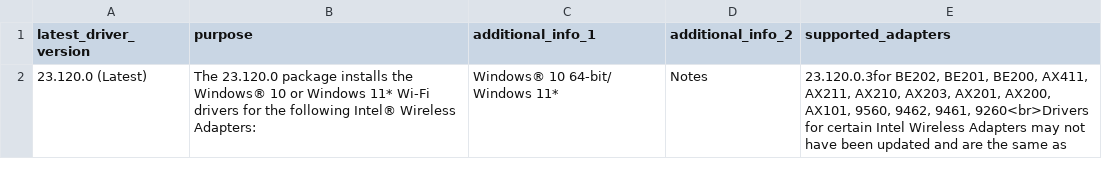
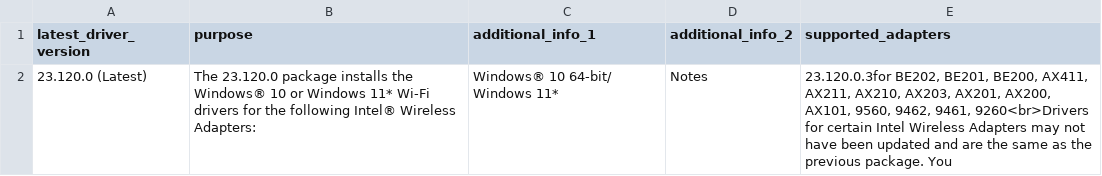
Before and after one commit to ecamulli/roaming, a CSV file: intel_driver_info.csv, drawn as a sheet.

Commit message:
Updated files with latest data

```diff
--- a/intel_driver_info.csv
+++ b/intel_driver_info.csv
@@ -1,2 +1,2 @@
 latest_driver_version,purpose,additional_info_1,additional_info_2,supported_adapters
-23.120.0 (Latest),The 23.120.0 package installs the Windows® 10 or Windows 11* Wi-Fi drivers for the following Intel® Wireless Adapters:,Windows® 10 64-bit/ Windows 11*,Notes,"23.120.0.3for BE202, BE201, BE200, AX411, AX211, AX210, AX203, AX201, AX200, AX101, 9560, 9462, 9461, 9260<br>Drivers for certain Intel Wireless Adapters may not have been updated and are the same as "
+23.120.0 (Latest),The 23.120.0 package installs the Windows® 10 or Windows 11* Wi-Fi drivers for the following Intel® Wireless Adapters:,Windows® 10 64-bit/ Windows 11*,Notes,"23.120.0.3for BE202, BE201, BE200, AX411, AX211, AX210, AX203, AX201, AX200, AX101, 9560, 9462, 9461, 9260<br>Drivers for certain Intel Wireless Adapters may not have been updated and are the same as the previous package. You"
```
